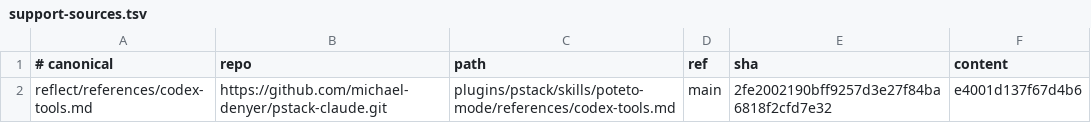
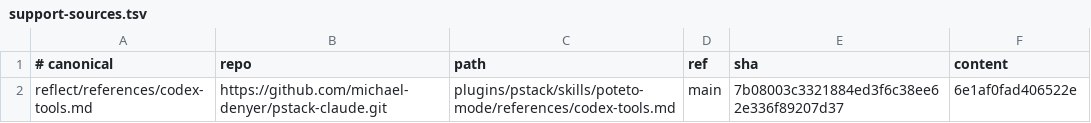
Before and after one commit to simonblauth/claude-config, a TSV file: support-sources.tsv, drawn as a sheet.

```diff
--- a/support-sources.tsv
+++ b/support-sources.tsv
@@ -1,2 +1,2 @@
 # canonical	repo	path	ref	sha	content
-reflect/references/codex-tools.md	https://github.com/michael-denyer/pstack-claude.git	plugins/pstack/skills/poteto-mode/references/codex-tools.md	main	2fe2002190bff9257d3e27f84ba6818f2cfd7e32	e4001d137f67d4b6
+reflect/references/codex-tools.md	https://github.com/michael-denyer/pstack-claude.git	plugins/pstack/skills/poteto-mode/references/codex-tools.md	main	7b08003c3321884ed3f6c38ee62e336f89207d37	6e1af0fad406522e
```
Also changed, not shown: sources.tsv, 10 other files.
